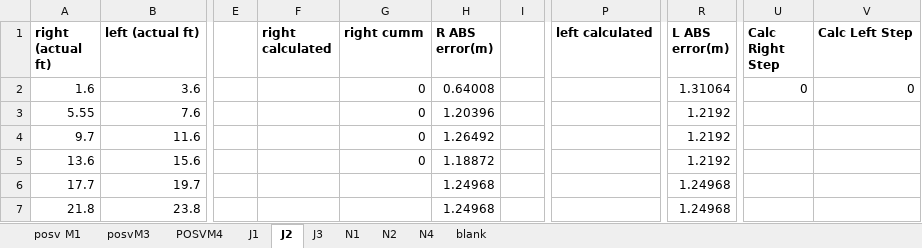
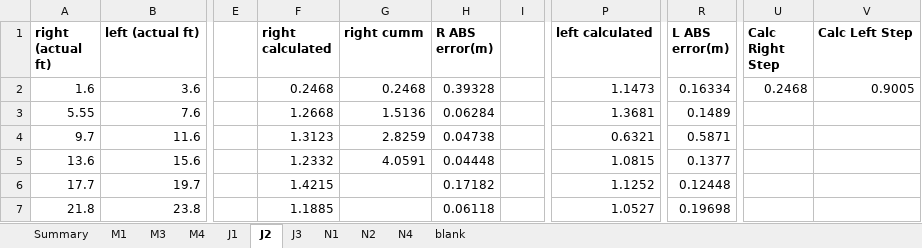
Before and after one commit to JFang1/1896_project, an Excel workbook: Posvar Data.xlsx, sheet J2, drawn as a sheet; only a part is shown, gaps mark what is left out; values as stored, in another font and other column widths than the file's, no borders; the diff covers the shown part only; the diff names each change by its address in the sheet, - before the commit and + after, or states it on an @@ line.

Commit message:
Updated with error calculations.
All data run with 0.6 thresholds.  No filtering.  Average accel to 14, velo to 8, displacement to 6.

```diff
--- a/Posvar Data.xlsx (sheet J2)
+++ b/Posvar Data.xlsx (sheet J2)
-sheet tab: posv M1
+sheet tab: M1
-sheet tab: posvM3
+sheet tab: M3
-sheet tab: POSVM4
+sheet tab: M4
+sheet tab: Summary
-F2 (right calculated): (empty)
+F2 (right calculated): 0.2468
-G2 (right cumm): 0
+G2 (right cumm): 0.2468
-H2 (R ABS error(m)): 0.64008
+H2 (R ABS error(m)): 0.39328
-P2 (left calculated): (empty)
+P2 (left calculated): 1.1473
-R2 (L ABS error(m)): 1.31064
+R2 (L ABS error(m)): 0.16334
-U2 (Calc Right Step): 0
+U2 (Calc Right Step): 0.2468
-V2 (Calc Left Step): 0
+V2 (Calc Left Step): 0.9005
-F3 (right calculated): (empty)
+F3 (right calculated): 1.2668
-G3 (right cumm): 0
+G3 (right cumm): 1.5136
-H3 (R ABS error(m)): 1.20396
+H3 (R ABS error(m)): 0.06284
-P3 (left calculated): (empty)
+P3 (left calculated): 1.3681
-R3 (L ABS error(m)): 1.2192
+R3 (L ABS error(m)): 0.1489
-F4 (right calculated): (empty)
+F4 (right calculated): 1.3123
-G4 (right cumm): 0
+G4 (right cumm): 2.8259
-H4 (R ABS error(m)): 1.26492
+H4 (R ABS error(m)): 0.04738
-P4 (left calculated): (empty)
+P4 (left calculated): 0.6321
-R4 (L ABS error(m)): 1.2192
+R4 (L ABS error(m)): 0.5871
-F5 (right calculated): (empty)
+F5 (right calculated): 1.2332
-G5 (right cumm): 0
+G5 (right cumm): 4.0591
-H5 (R ABS error(m)): 1.18872
+H5 (R ABS error(m)): 0.04448
-P5 (left calculated): (empty)
+P5 (left calculated): 1.0815
-R5 (L ABS error(m)): 1.2192
+R5 (L ABS error(m)): 0.1377
-F6 (right calculated): (empty)
+F6 (right calculated): 1.4215
-H6 (R ABS error(m)): 1.24968
+H6 (R ABS error(m)): 0.17182
-P6 (left calculated): (empty)
+P6 (left calculated): 1.1252
-R6 (L ABS error(m)): 1.24968
+R6 (L ABS error(m)): 0.12448
-F7 (right calculated): (empty)
+F7 (right calculated): 1.1885
-H7 (R ABS error(m)): 1.24968
+H7 (R ABS error(m)): 0.06118
-P7 (left calculated): (empty)
+P7 (left calculated): 1.0527
-R7 (L ABS error(m)): 1.24968
+R7 (L ABS error(m)): 0.19698
```
Also changed, not shown: 7 added rows, 3 removed rows and 81 edited cells elsewhere in this sheet, sheet M3, sheet M1, sheet N1, sheet N4, sheet J3, sheet J1, 2 more sheets, formulas that keep their value.
